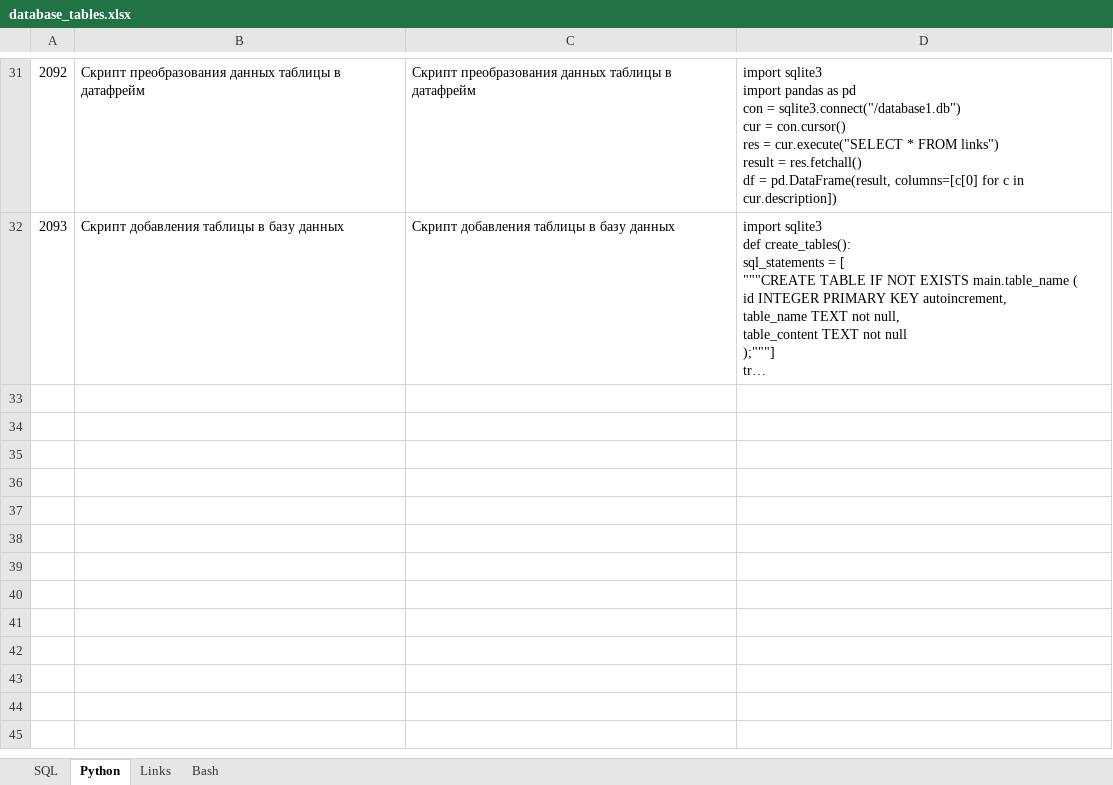
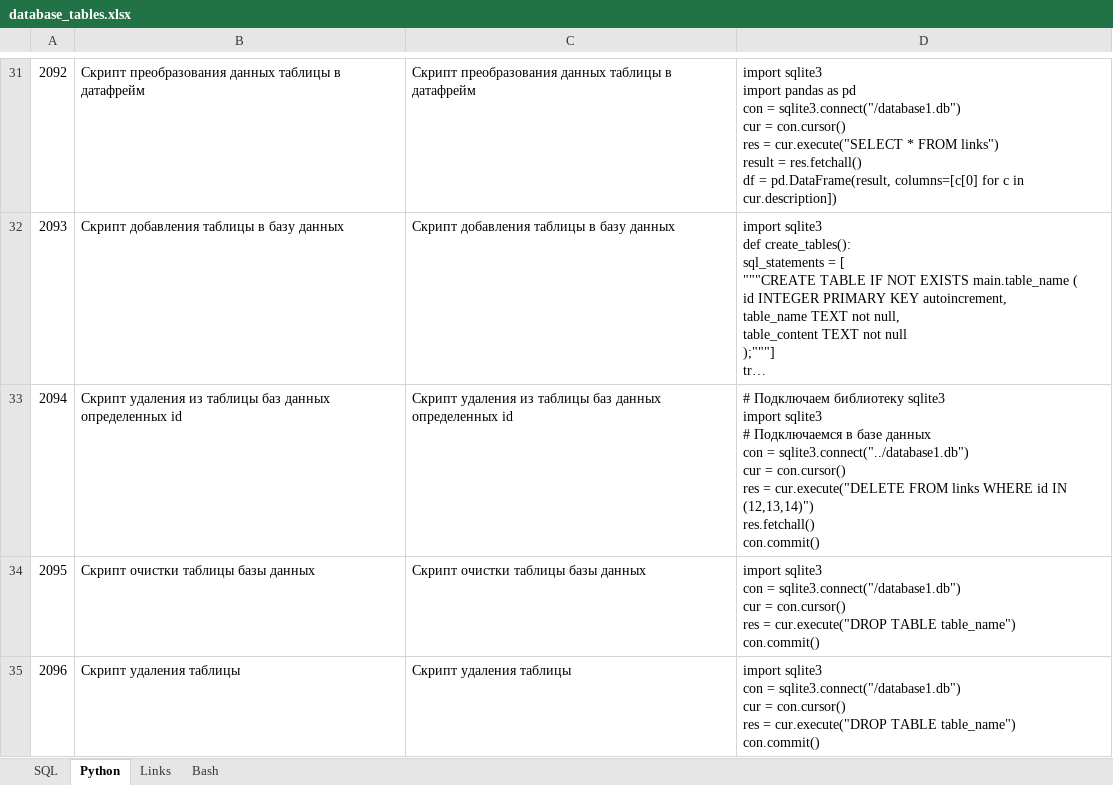
Before and after one commit to savinsyu/project, an Excel workbook: files/database_tables.xlsx, sheet Python, drawn as a sheet; only a part is shown, gaps mark what is left out; long unchanged cells end in …; values as stored, in another font and other column widths than the file's, no borders; ↵ is a line break in a cell; the diff covers the shown part only; the diff names each change by its address in the sheet, - before the commit and + after, or states it on an @@ line.

```diff
--- a/files/database_tables.xlsx (sheet Python)
+++ b/files/database_tables.xlsx (sheet Python)
+row 33: 2094 | Скрипт удаления из таблицы баз данных определенных id | Скрипт удаления из таблицы баз данных определенных id | # Подключаем библиотеку sqlite3 ↵ import sqlite3 ↵ # Подключаемся в базе данных ↵ con = sqlite3.connect("../database1.db") ↵ cur = con.cursor() ↵ res = cur.execute("DELETE FROM links WHERE id IN (12,13,14)") ↵ res.fetchall() ↵ con.commit()
+row 34: 2095 | Скрипт очистки таблицы базы данных | Скрипт очистки таблицы базы данных | import sqlite3 ↵ con = sqlite3.connect("/database1.db") ↵ cur = con.cursor() ↵ res = cur.execute("DROP TABLE table_name") ↵ con.commit()
+row 35: 2096 | Скрипт удаления таблицы | Скрипт удаления таблицы | import sqlite3 ↵ con = sqlite3.connect("/database1.db") ↵ cur = con.cursor() ↵ res = cur.execute("DROP TABLE table_name") ↵ con.commit()
```
Also changed, not shown: 2 added rows elsewhere in this sheet, sheet Bash, 9 other files.
